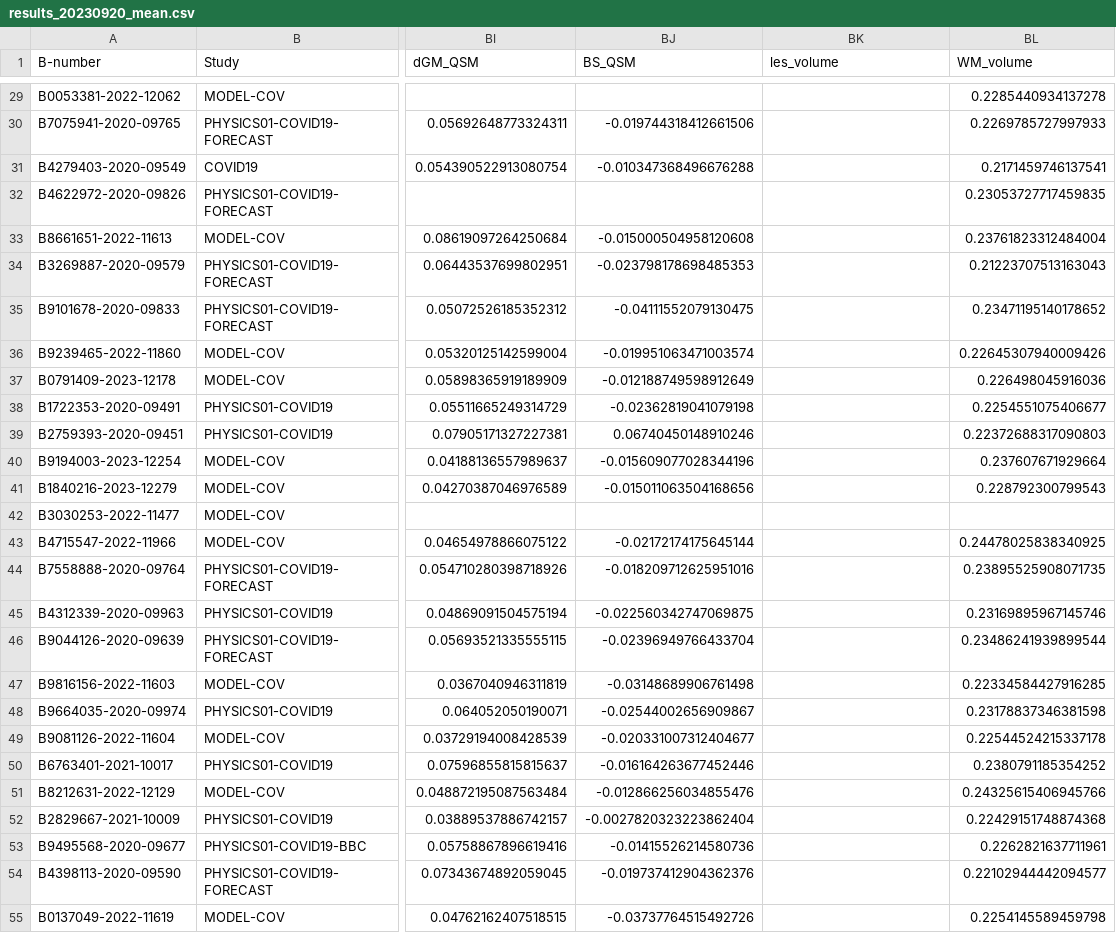
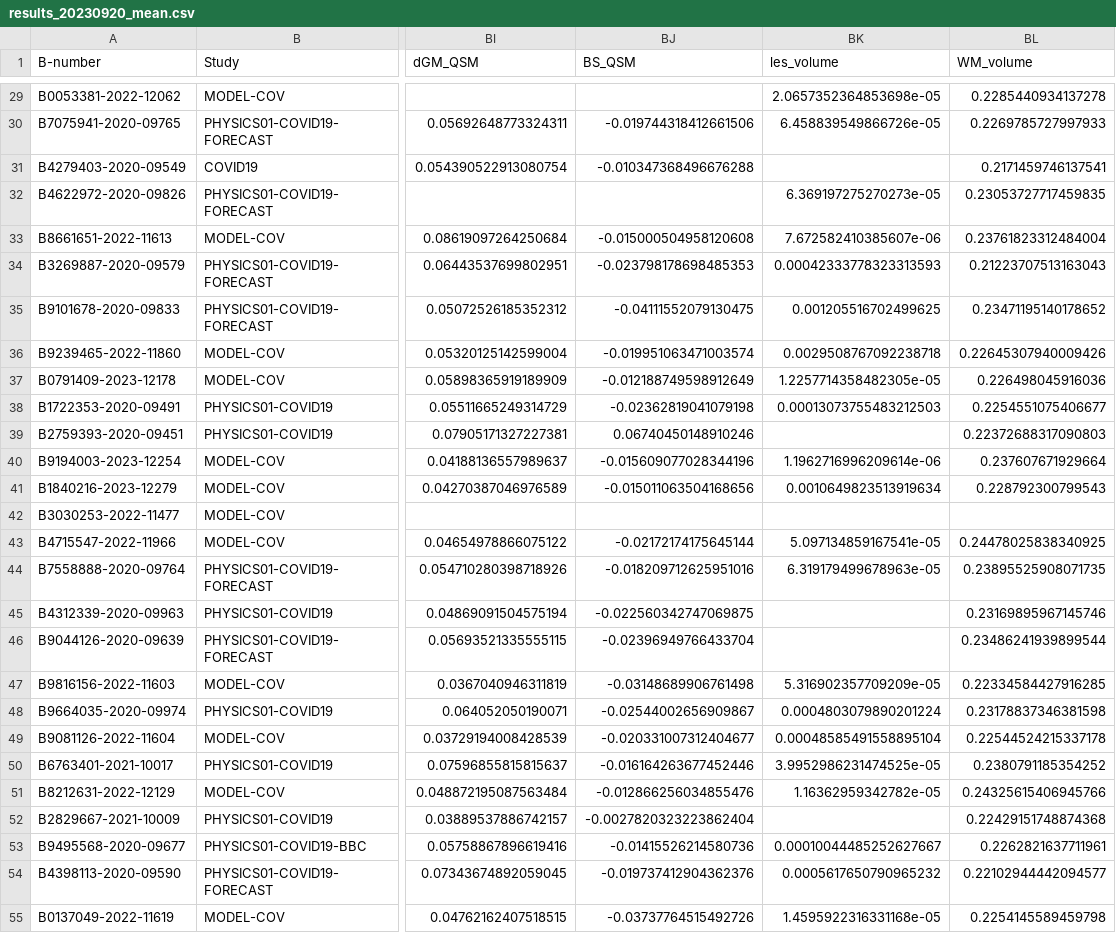
Before and after one commit to hex808080/MODEL-COV, a CSV file: results_20230920_mean.csv, drawn as a sheet; only a part is shown, gaps mark what is left out; the diff covers the shown part only; the diff names each change by its address in the sheet, - before the commit and + after, or states it on an @@ line.

```diff
--- a/results_20230920_mean.csv
+++ b/results_20230920_mean.csv
-BK29 (les_volume): (empty)
+BK29 (les_volume): 2.0657352364853698e-05
-BK30 (les_volume): (empty)
+BK30 (les_volume): 6.458839549866726e-05
-BK32 (les_volume): (empty)
+BK32 (les_volume): 6.369197275270273e-05
-BK33 (les_volume): (empty)
+BK33 (les_volume): 7.672582410385607e-06
-BK34 (les_volume): (empty)
+BK34 (les_volume): 0.00042333778323313593
-BK35 (les_volume): (empty)
+BK35 (les_volume): 0.001205516702499625
-BK36 (les_volume): (empty)
+BK36 (les_volume): 0.0029508767092238718
-BK37 (les_volume): (empty)
+BK37 (les_volume): 1.2257714358482305e-05
-BK38 (les_volume): (empty)
+BK38 (les_volume): 0.00013073755483212503
-BK40 (les_volume): (empty)
+BK40 (les_volume): 1.1962716996209614e-06
-BK41 (les_volume): (empty)
+BK41 (les_volume): 0.0010649823513919634
-BK43 (les_volume): (empty)
+BK43 (les_volume): 5.097134859167541e-05
-BK44 (les_volume): (empty)
+BK44 (les_volume): 6.319179499678963e-05
-BK47 (les_volume): (empty)
+BK47 (les_volume): 5.316902357709209e-05
-BK48 (les_volume): (empty)
+BK48 (les_volume): 0.0004803079890201224
-BK49 (les_volume): (empty)
+BK49 (les_volume): 0.00048585491558895104
-BK50 (les_volume): (empty)
+BK50 (les_volume): 3.9952986231474525e-05
-BK51 (les_volume): (empty)
+BK51 (les_volume): 1.16362959342782e-05
-BK53 (les_volume): (empty)
+BK53 (les_volume): 0.00010044485252627667
-BK54 (les_volume): (empty)
+BK54 (les_volume): 0.0005617650790965232
-BK55 (les_volume): (empty)
+BK55 (les_volume): 1.4595922316331168e-05
```
Also changed, not shown: 81 edited cells elsewhere in this file.
